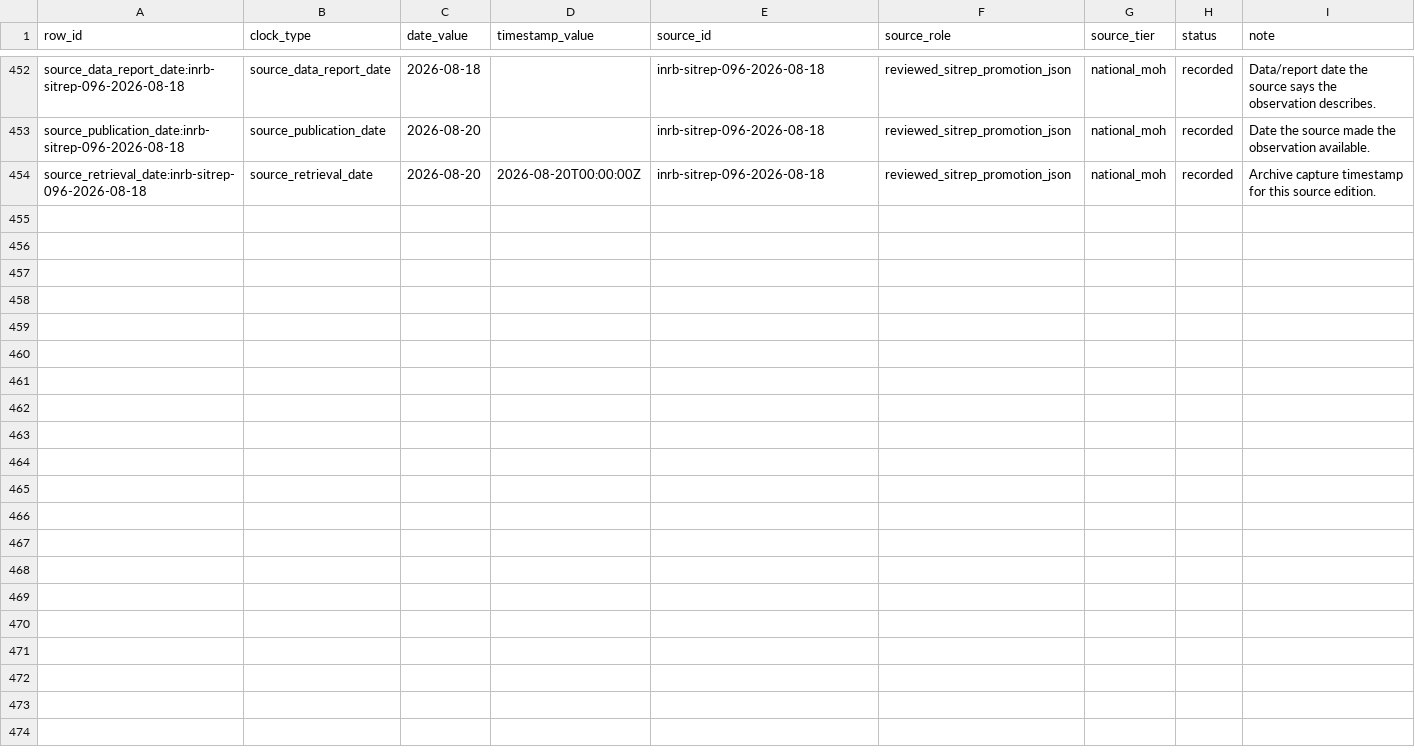
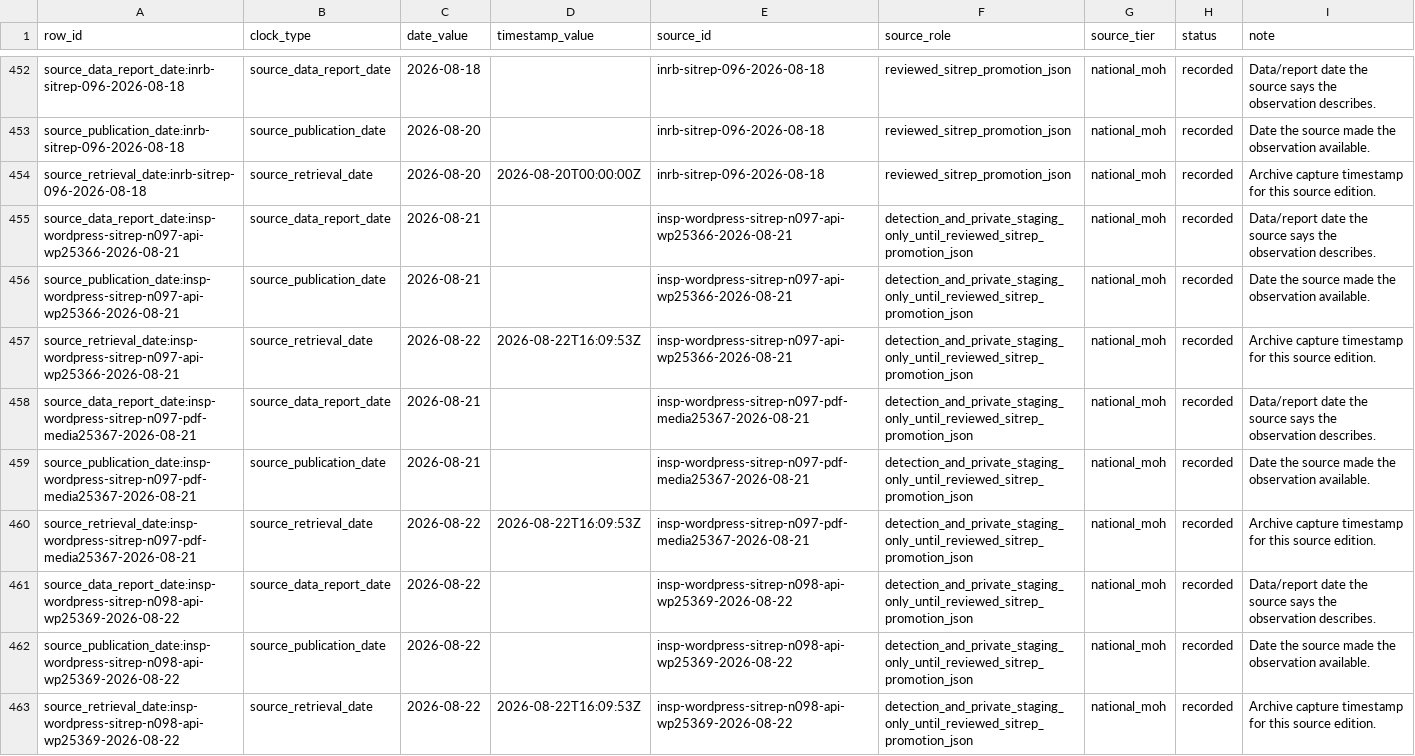
Before and after one commit to ArcedeDev/bdbv-2026-lovs, a CSV file: deliverables/public-health-dataset/snapshot_clocks.csv, drawn as a sheet; only a part is shown, gaps mark what is left out; the diff covers the shown part only.

```diff
--- a/deliverables/public-health-dataset/snapshot_clocks.csv
+++ b/deliverables/public-health-dataset/snapshot_clocks.csv
@@ -454 +454,10 @@ source_publication_date:inrb-sitrep-096-2026-08-18,source_publication_date,2026-
 source_retrieval_date:inrb-sitrep-096-2026-08-18,source_retrieval_date,2026-08-20,2026-08-20T00:00:00Z,inrb-sitrep-096-2026-08-18,reviewed_sitrep_promotion_json,national_moh,recorded,Archive capture timestamp for this source edition.
+source_data_report_date:insp-wordpress-sitrep-n097-api-wp25366-2026-08-21,source_data_report_date,2026-08-21,,insp-wordpress-sitrep-n097-api-wp25366-2026-08-21,detection_and_private_staging_only_until_reviewed_sitrep_promotion_json,national_moh,recorded,Data/report date the source says the observation describes.
+source_publication_date:insp-wordpress-sitrep-n097-api-wp25366-2026-08-21,source_publication_date,2026-08-21,,insp-wordpress-sitrep-n097-api-wp25366-2026-08-21,detection_and_private_staging_only_until_reviewed_sitrep_promotion_json,national_moh,recorded,Date the source made the observation available.
+source_retrieval_date:insp-wordpress-sitrep-n097-api-wp25366-2026-08-21,source_retrieval_date,2026-08-22,2026-08-22T16:09:53Z,insp-wordpress-sitrep-n097-api-wp25366-2026-08-21,detection_and_private_staging_only_until_reviewed_sitrep_promotion_json,national_moh,recorded,Archive capture timestamp for this source edition.
+source_data_report_date:insp-wordpress-sitrep-n097-pdf-media25367-2026-08-21,source_data_report_date,2026-08-21,,insp-wordpress-sitrep-n097-pdf-media25367-2026-08-21,detection_and_private_staging_only_until_reviewed_sitrep_promotion_json,national_moh,recorded,Data/report date the source says the observation describes.
+source_publication_date:insp-wordpress-sitrep-n097-pdf-media25367-2026-08-21,source_publication_date,2026-08-21,,insp-wordpress-sitrep-n097-pdf-media25367-2026-08-21,detection_and_private_staging_only_until_reviewed_sitrep_promotion_json,national_moh,recorded,Date the source made the observation available.
+source_retrieval_date:insp-wordpress-sitrep-n097-pdf-media25367-2026-08-21,source_retrieval_date,2026-08-22,2026-08-22T16:09:53Z,insp-wordpress-sitrep-n097-pdf-media25367-2026-08-21,detection_and_private_staging_only_until_reviewed_sitrep_promotion_json,national_moh,recorded,Archive capture timestamp for this source edition.
+source_data_report_date:insp-wordpress-sitrep-n098-api-wp25369-2026-08-22,source_data_report_date,2026-08-22,,insp-wordpress-sitrep-n098-api-wp25369-2026-08-22,detection_and_private_staging_only_until_reviewed_sitrep_promotion_json,national_moh,recorded,Data/report date the source says the observation describes.
+source_publication_date:insp-wordpress-sitrep-n098-api-wp25369-2026-08-22,source_publication_date,2026-08-22,,insp-wordpress-sitrep-n098-api-wp25369-2026-08-22,detection_and_private_staging_only_until_reviewed_sitrep_promotion_json,national_moh,recorded,Date the source made the observation available.
+source_retrieval_date:insp-wordpress-sitrep-n098-api-wp25369-2026-08-22,source_retrieval_date,2026-08-22,2026-08-22T16:09:53Z,insp-wordpress-sitrep-n098-api-wp25369-2026-08-22,detection_and_private_staging_only_until_reviewed_sitrep_promotion_json,national_moh,recorded,Archive capture timestamp for this source edition.
```
Also changed, not shown: 9 added rows and 3 edited cells elsewhere in this file, deliverables/public-health-dataset/corrections_gaps.csv, deliverables/public-health-dataset/model_outputs.csv, 47 other files.
